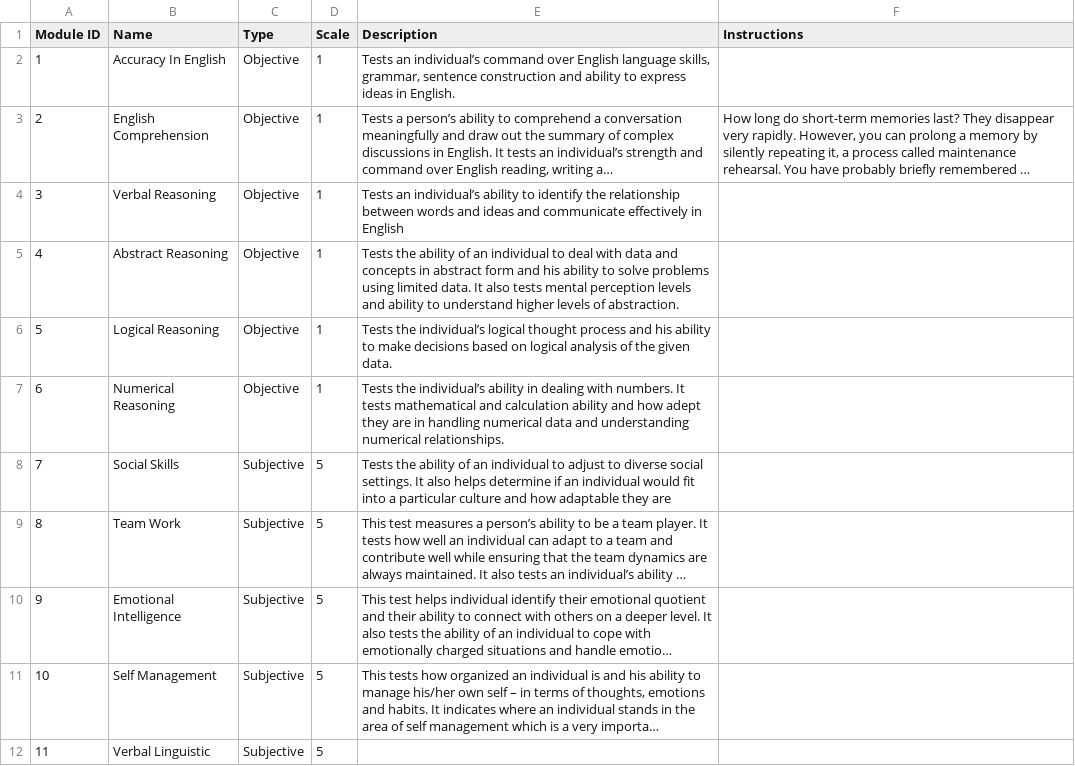
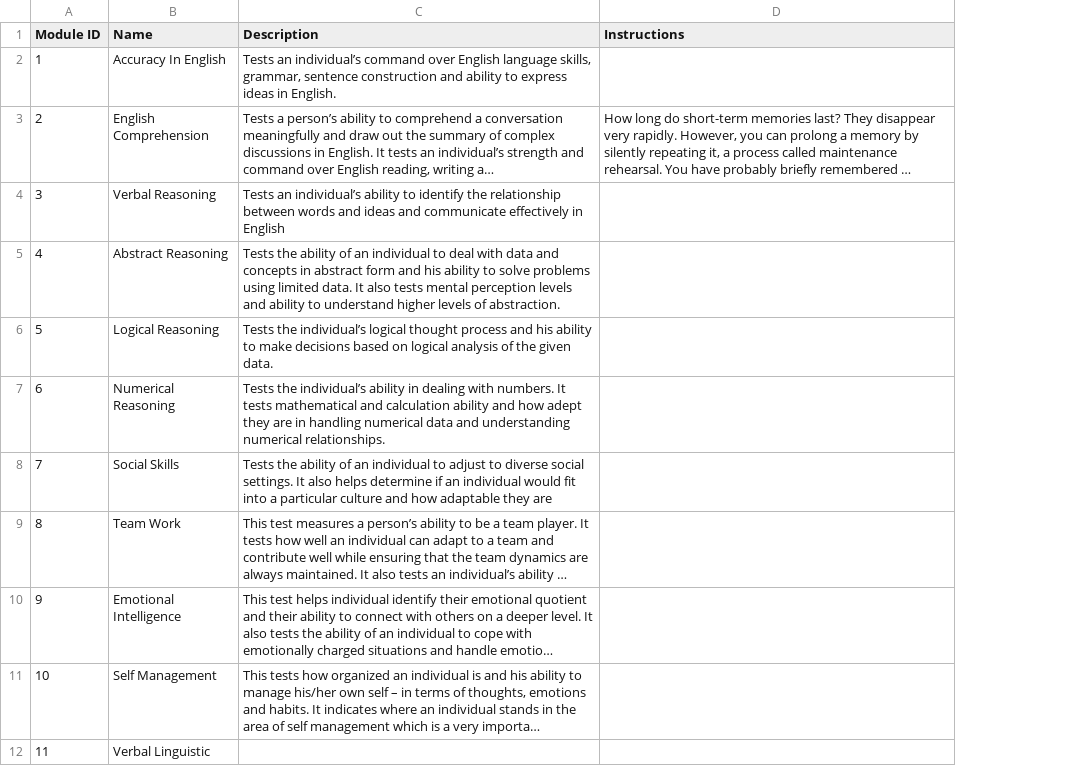
Before and after one commit to aarya-bhatia/assesspro-website, a CSV file: resources/csv/Modules.csv, drawn as a sheet; only a part is shown; long unchanged cells end in …; the diff names each change by its address in the sheet, - before the commit and + after, or states it on an @@ line.

Commit message:
simplified modules and created module scale for scoring nest and cpt

```diff
--- a/resources/csv/Modules.csv
+++ b/resources/csv/Modules.csv
-column C (Type), rows 2-12: Objective | Objective | Objective | Objective | Objective | Objective | Subjective | Subjective | Subjective | Subjective | Subjective
-column D (Scale), rows 2-12: 1 | 1 | 1 | 1 | 1 | 1 | 5 | 5 | 5 | 5 | 5
```
Also changed, not shown: 17 other files.
